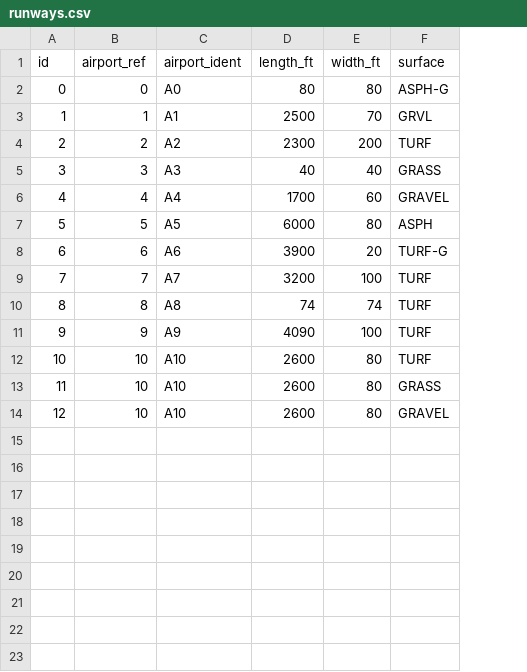
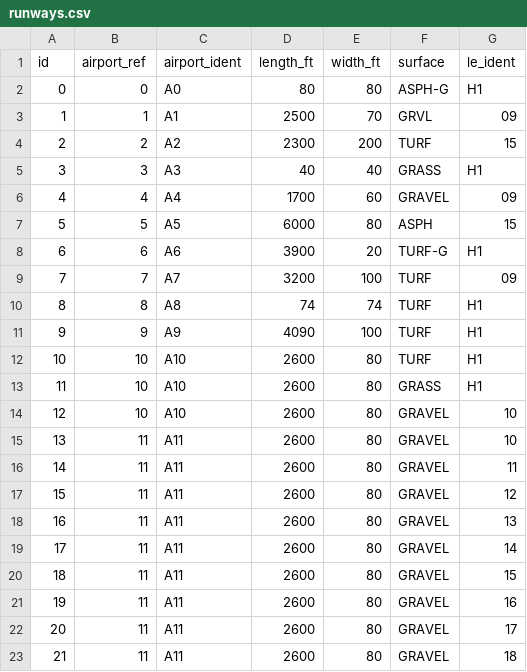
Before and after one commit to Fraer/random-repo, a CSV file: testResources/runways.csv, drawn as a sheet; the diff names each change by its address in the sheet, - before the commit and + after, or states it on an @@ line.

Commit message:
added Most common runway latitude stuff: - dao sql query - controller - ui - test

```diff
--- a/testResources/runways.csv
+++ b/testResources/runways.csv
+column G (le_ident), rows 2-14: H1 | 09 | 15 | H1 | 09 | 15 | H1 | 09 | H1 | H1 | H1 | H1 | 10
+row 15: 13 | 11 | A11 | 2600 | 80 | GRAVEL | 10
+row 16: 14 | 11 | A11 | 2600 | 80 | GRAVEL | 11
+row 17: 15 | 11 | A11 | 2600 | 80 | GRAVEL | 12
+row 18: 16 | 11 | A11 | 2600 | 80 | GRAVEL | 13
+row 19: 17 | 11 | A11 | 2600 | 80 | GRAVEL | 14
+row 20: 18 | 11 | A11 | 2600 | 80 | GRAVEL | 15
+row 21: 19 | 11 | A11 | 2600 | 80 | GRAVEL | 16
+row 22: 20 | 11 | A11 | 2600 | 80 | GRAVEL | 17
+row 23: 21 | 11 | A11 | 2600 | 80 | GRAVEL | 18
```
Also changed, not shown: 6 other files.
